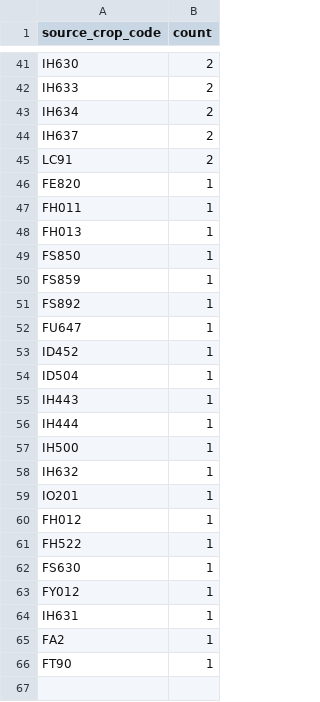
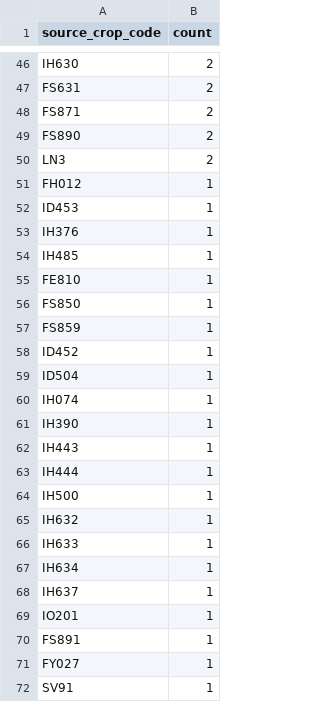
Before and after one commit to junborisproject0207-collab/vege-price-backend, a CSV file: output/unmatched_top_codes.csv, drawn as a sheet; only a part is shown, gaps mark what is left out; removed rows and columns are numbered as before the commit, all else as after; the diff covers the shown part only; the diff names each change by its address in the sheet, - before the commit and + after, or states it on an @@ line.

```diff
--- a/output/unmatched_top_codes.csv
+++ b/output/unmatched_top_codes.csv
-A47 (source_crop_code): IH633
+A47 (source_crop_code): FS631
-row 43: IH634 | 2
-A48 (source_crop_code): IH637
+A48 (source_crop_code): FS871
+row 49: FS890 | 2
-A50 (source_crop_code): LC91
+A50 (source_crop_code): LN3
-row 46: FE820 | 1
-A51 (source_crop_code): FH011
+A51 (source_crop_code): FH012
+row 52: ID453 | 1
+row 53: IH376 | 1
+row 54: IH485 | 1
-A55 (source_crop_code): FH013
+A55 (source_crop_code): FE810
-row 51: FS892 | 1
-row 52: FU647 | 1
+row 60: IH074 | 1
+row 61: IH390 | 1
+row 66: IH633 | 1
+row 67: IH634 | 1
+row 68: IH637 | 1
-A70 (source_crop_code): FH012
+A70 (source_crop_code): FS891
-row 61: FH522 | 1
-row 62: FS630 | 1
-A71 (source_crop_code): FY012
+A71 (source_crop_code): FY027
-row 64: IH631 | 1
-row 65: FA2 | 1
-A72 (source_crop_code): FT90
+A72 (source_crop_code): SV91
```
Also changed, not shown: 32 added rows, 27 removed rows and 9 edited cells elsewhere in this file, output/unmatched_top_names.csv, 10 other files.
